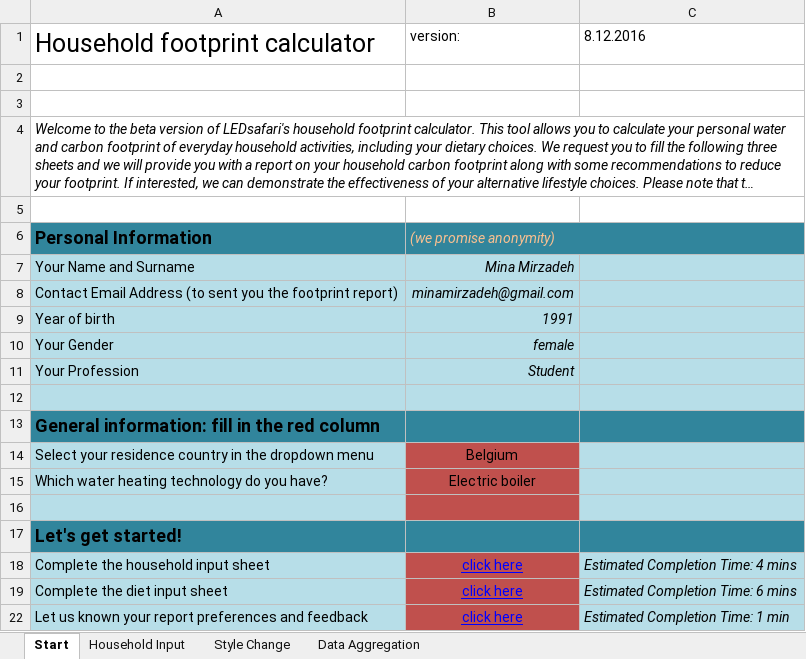
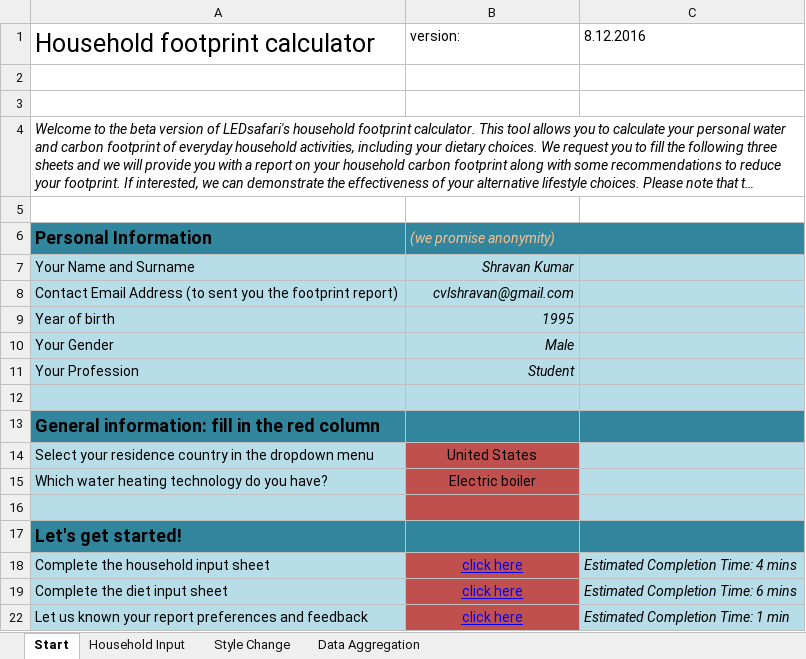
Before and after one commit to ramakrishnan-ML/RecommenderSystems, an Excel workbook: Data/source1.xlsx, sheet Start, drawn as a sheet; long unchanged cells end in …; values as stored, in another font and other column widths than the file's, no borders; the diff names each change by its address in the sheet, - before the commit and + after, or states it on an @@ line.

```diff
--- a/Data/source1.xlsx (sheet Start)
+++ b/Data/source1.xlsx (sheet Start)
-B7: Mina Mirzadeh
+B7: Shravan Kumar
-B8: minamirzadeh@gmail.com
+B8: cvlshravan@gmail.com
-B9: 1991
+B9: 1995
-B10: female
+B10: Male
-B14: Belgium
+B14: United States
```
Also changed, not shown: sheet Data Aggregation, sheet Household Input, sheet Style Change, formulas that keep their value, charts or pictures, 1 other file.
